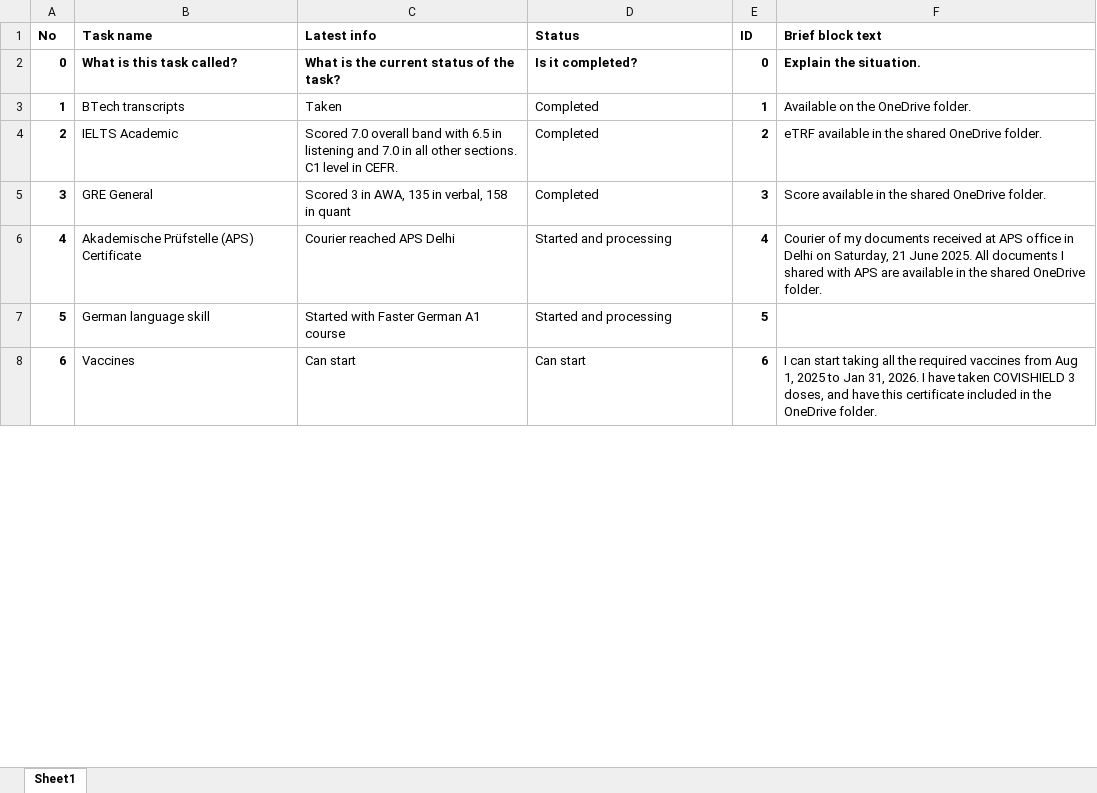
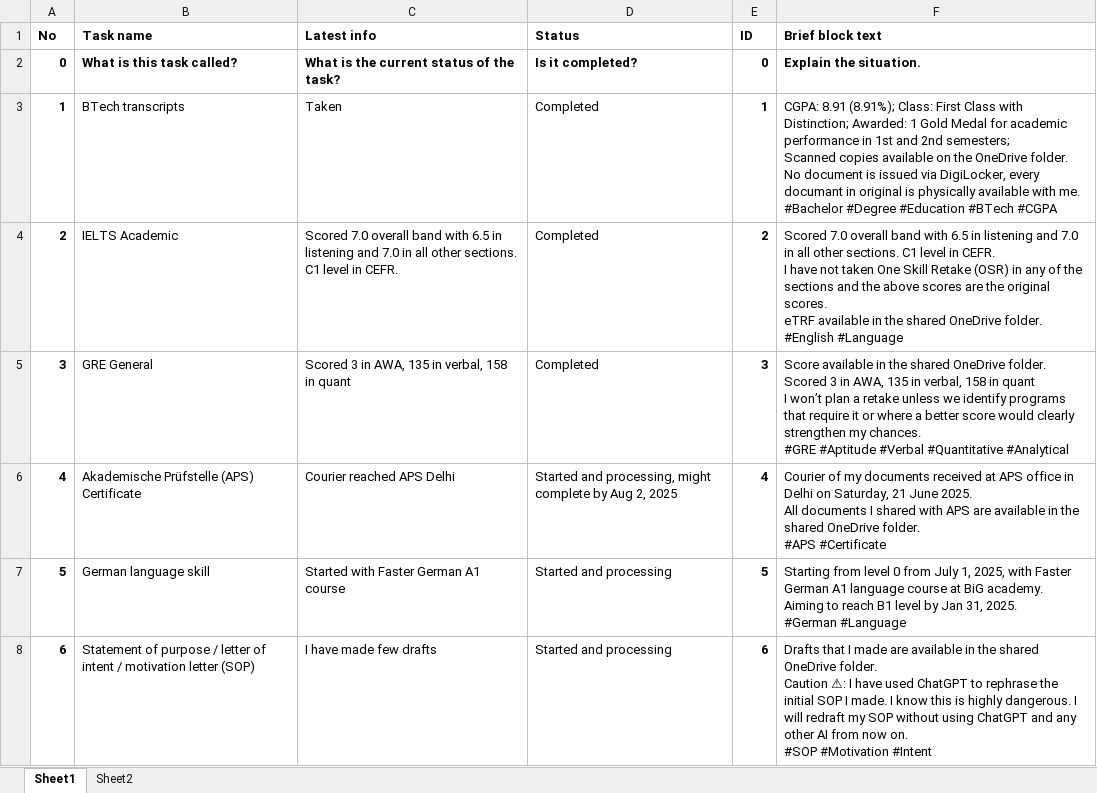
Before and after one commit to rahulxnatha/resume, an Excel workbook: big/status.xlsx, sheet Sheet1, drawn as a sheet; only a part is shown; values as stored, in another font and other column widths than the file's, no borders; ↵ is a line break in a cell; the diff covers the shown part only; the diff names each change by its address in the sheet, - before the commit and + after, or states it on an @@ line.

```diff
--- a/big/status.xlsx (sheet Sheet1)
+++ b/big/status.xlsx (sheet Sheet1)
+sheet tab: Sheet2
-F3 (Brief block text): Available on the OneDrive folder.
+F3 (Brief block text): CGPA: 8.91 (8.91%); Class: First Class with Distinction; Awarded: 1 Gold Medal for academic performance in 1st and 2nd semesters; ↵ Scanned copies available on the OneDrive folder. No document is issued via DigiLocker, every documant in original is physically available with me. ↵ #Bachelor #Degree #Education #BTech #CGPA
-F4 (Brief block text): eTRF available in the shared OneDrive folder.
+F4 (Brief block text): Scored 7.0 overall band with 6.5 in listening and 7.0 in all other sections. C1 level in CEFR. ↵ I have not taken One Skill Retake (OSR) in any of the sections and the above scores are the original scores. ↵ eTRF available in the shared OneDrive folder. ↵ #English #Language
-F5 (Brief block text): …OneDrive folder.
+F5 (Brief block text): …OneDrive folder. ↵ Scored 3 in AWA, 135 in verbal, 158 in quant ↵ I won’t plan a retake unless we identify programs that require it or where a better score would clearly strengthen my chances. ↵ #GRE #Aptitude #Verbal #Quantitative #Analytical
-D6 (Status): Started and processing
+D6 (Status): Started and processing, might complete by Aug 2, 2025
-F6 (Brief block text): …OneDrive folder.
+F6 (Brief block text): …OneDrive folder. ↵ #APS #Certificate
-F7 (Brief block text): (empty)
+F7 (Brief block text): Starting from level 0 from July 1, 2025, with Faster German A1 language course at BiG academy. ↵ Aiming to reach B1 level by Jan 31, 2025. ↵ #German #Language
-B8 (Task name): Vaccines
+B8 (Task name): Statement of purpose / letter of intent / motivation letter (SOP)
-C8 (Latest info): Can start
+C8 (Latest info): I have made few drafts
-D8 (Status): Can start
+D8 (Status): Started and processing
-F8 (Brief block text): I can start taking all the required vaccines from Aug 1, 2025 to Jan 31, 2026. I have taken COVISHIELD 3 doses, and have this certificate included in the OneDrive folder.
+F8 (Brief block text): Drafts that I made are available in the shared OneDrive folder. ↵ Caution ⚠: I have used ChatGPT to rephrase the initial SOP I made. I know this is highly dangerous. I will redraft my SOP without using ChatGPT and any other AI from now on. ↵ #SOP #Motivation #Intent
```
Also changed, not shown: 26 edited cells elsewhere in this sheet, 1 other file.
